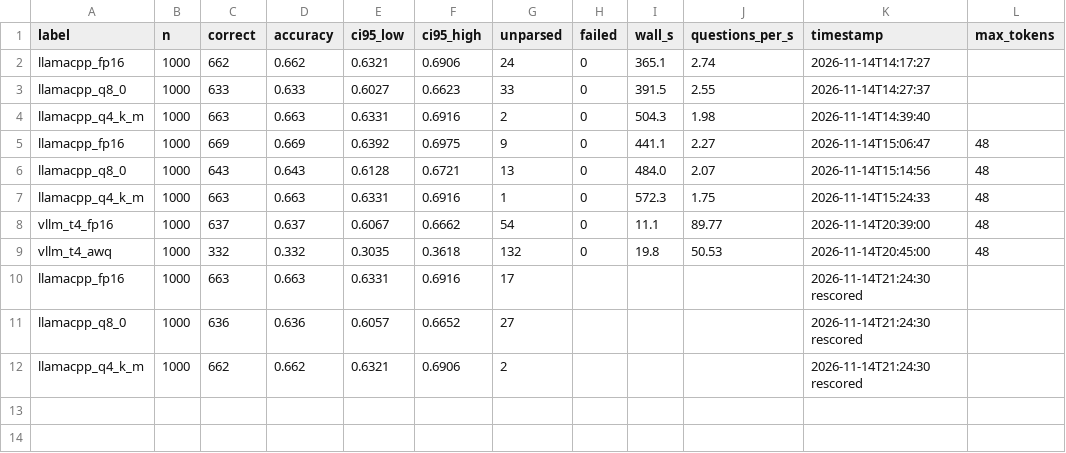
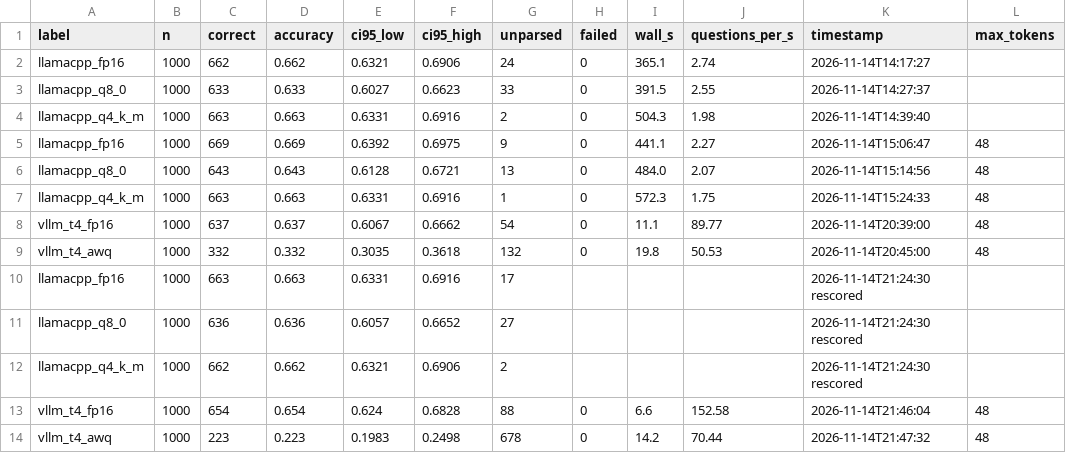
Before and after one commit to rohithram22/llm-serving-at-scale, a CSV file: results/quality_summary.csv, drawn as a sheet.

Commit message:
test(quantization-gpu): AWQ vs fp16 with pinned greedy decoding (--generation-config vllm)
GPU fp16 now matches CPU fp16 (65.4% vs 66.3%, p=0.45; agreement 66%->83%, format 68%->91%).
AWQ: answers in requested format only 32% (64% start 'To determine...'); on the 317 questions
both answered, 70.0% vs 76.0% (p~0.02, agree 76%). Quantization hurt instruction-following
far more than knowledge. AWQ on T4 (plain kernel, no Marlin): 0.35x speed at batch 1,
0.79x capacity; weights 0.93->0.43 GiB.

```diff
--- a/results/quality_summary.csv
+++ b/results/quality_summary.csv
@@ -12 +12,3 @@ llamacpp_q8_0,1000,636,0.636,0.6057,0.6652,27,,,,2026-11-14T21:24:30 rescored,
 llamacpp_q4_k_m,1000,662,0.662,0.6321,0.6906,2,,,,2026-11-14T21:24:30 rescored,
+vllm_t4_fp16,1000,654,0.654,0.624,0.6828,88,0,6.6,152.58,2026-11-14T21:46:04,48
+vllm_t4_awq,1000,223,0.223,0.1983,0.2498,678,0,14.2,70.44,2026-11-14T21:47:32,48
```
Also changed, not shown: results/quality_comparison_cpu_vs_gpu_fp16.csv, results/quality_comparison_vllm_t4_fp16.csv, 5 other files.
